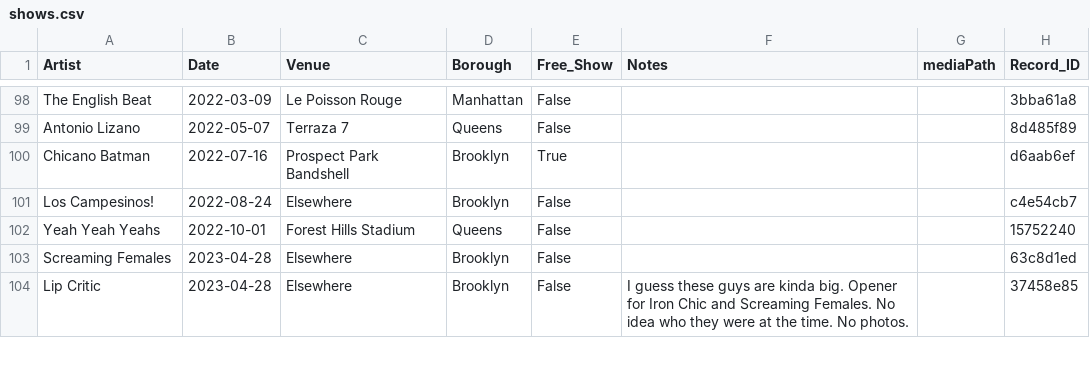
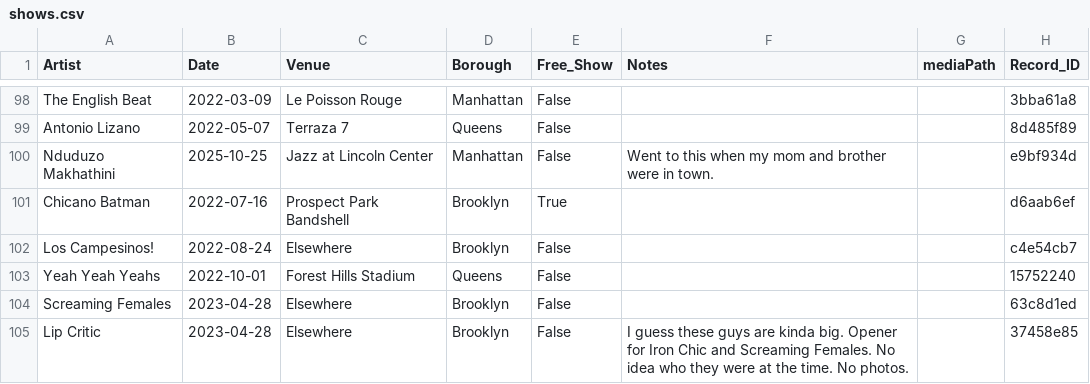
Before and after one commit to njsmithfm/in-the-crowd, a CSV file: data/raw/shows.csv, drawn as a sheet; only a part is shown, gaps mark what is left out; the diff names each change by its address in the sheet, - before the commit and + after, or states it on an @@ line.

Commit message:
feat: add shows and assets

```diff
--- a/data/raw/shows.csv
+++ b/data/raw/shows.csv
+row 100: Nduduzo Makhathini | 2025-10-25 | Jazz at Lincoln Center | Manhattan | False | Went to this when my mom and brother were in town. |  | e9bf934d
```
Also changed, not shown: 4 other files.
